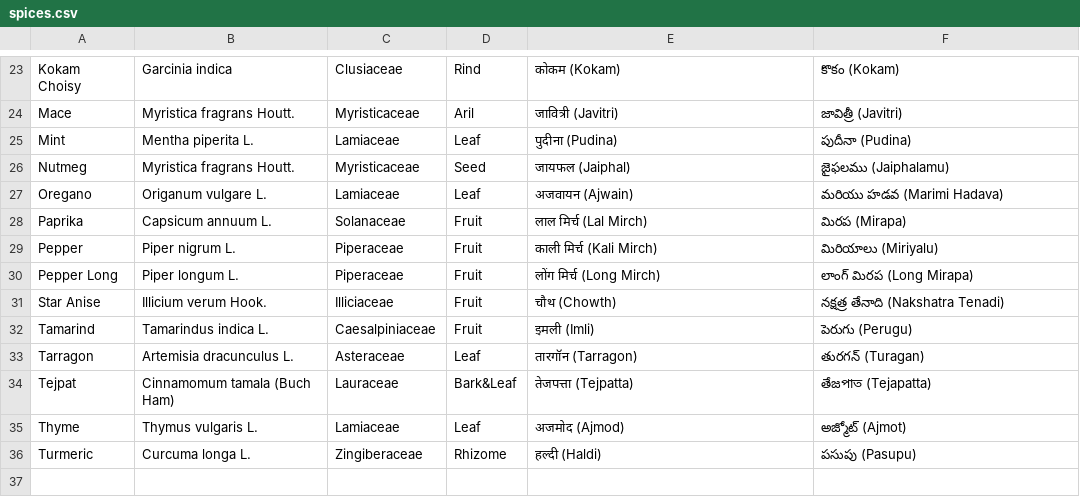
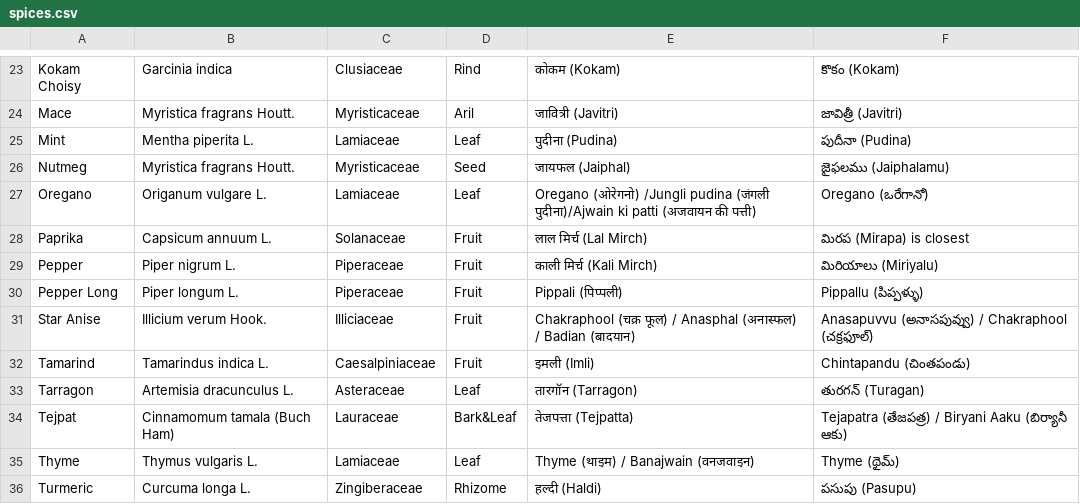
Before and after one commit to mvark/indiafoodstats, a CSV file: Spices/spices.csv, drawn as a sheet; only a part is shown, gaps mark what is left out; the diff covers the shown part only.

```diff
--- a/Spices/spices.csv
+++ b/Spices/spices.csv
@@ -26,11 +26,11 @@ Mint,Mentha piperita L.,Lamiaceae,Leaf,पुदीना (Pudina),పుదీ
 Nutmeg,Myristica fragrans Houtt.,Myristicaceae,Seed,जायफल (Jaiphal),జైఫలము (Jaiphalamu)
-Oregano,Origanum vulgare L.,Lamiaceae,Leaf,अजवायन (Ajwain),మరియు హడవ (Marimi Hadava)
-Paprika,Capsicum annuum L.,Solanaceae,Fruit,लाल मिर्च (Lal Mirch),మిరప (Mirapa)
+Oregano,Origanum vulgare L.,Lamiaceae,Leaf,Oregano (ओरेगनो) /Jungli pudina (जंगली पुदीना)/Ajwain ki patti (अजवायन की पत्ती),Oregano (ఒరేగానో)
+Paprika,Capsicum annuum L.,Solanaceae,Fruit,लाल मिर्च (Lal Mirch),మిరప (Mirapa) is closest
 Pepper,Piper nigrum L.,Piperaceae,Fruit,काली मिर्च (Kali Mirch),మిరియాలు (Miriyalu)
-Pepper Long,Piper longum L.,Piperaceae,Fruit,लोंग मिर्च (Long Mirch),లాంగ్ మిరప (Long Mirapa)
-Star Anise,Illicium verum Hook.,Illiciaceae,Fruit,चौथ (Chowth),నక్షత్ర తేనాది (Nakshatra Tenadi)
-Tamarind,Tamarindus indica L.,Caesalpiniaceae,Fruit,इमली (Imli),పెరుగు (Perugu)
+Pepper Long,Piper longum L.,Piperaceae,Fruit,Pippali (पिप्पली),Pippallu (పిప్పళ్ళు)
+Star Anise,Illicium verum Hook.,Illiciaceae,Fruit,Chakraphool (चक्र फूल) / Anasphal (अनास्फल) / Badian (बादयान),Anasapuvvu (అనాసపువ్వు) / Chakraphool (చక్రఫూల్)
+Tamarind,Tamarindus indica L.,Caesalpiniaceae,Fruit,इमली (Imli),Chintapandu (చింతపండు)
 Tarragon,Artemisia dracunculus L.,Asteraceae,Leaf,तारगॉन (Tarragon),తురగన్ (Turagan)
-Tejpat,Cinnamomum tamala (Buch Ham),Lauraceae,Bark&Leaf,तेजपत्ता (Tejpatta),తేజপাত (Tejapatta)
-Thyme,Thymus vulgaris L.,Lamiaceae,Leaf,अजमोद (Ajmod),అజ్మోట్ (Ajmot)
+Tejpat,Cinnamomum tamala (Buch Ham),Lauraceae,Bark&Leaf,तेजपत्ता (Tejpatta),Tejapatra (తేజపత్ర) / Biryani Aaku (బిర్యానీ ఆకు)
+Thyme,Thymus vulgaris L.,Lamiaceae,Leaf,Thyme (थाइम) / Banajwain (वनजवाइन),Thyme (థైమ్)
 Turmeric,Curcuma longa L.,Zingiberaceae,Rhizome,हल्दी (Haldi),పసుపు (Pasupu)
```
Also changed, not shown: 16 edited cells elsewhere in this file.
